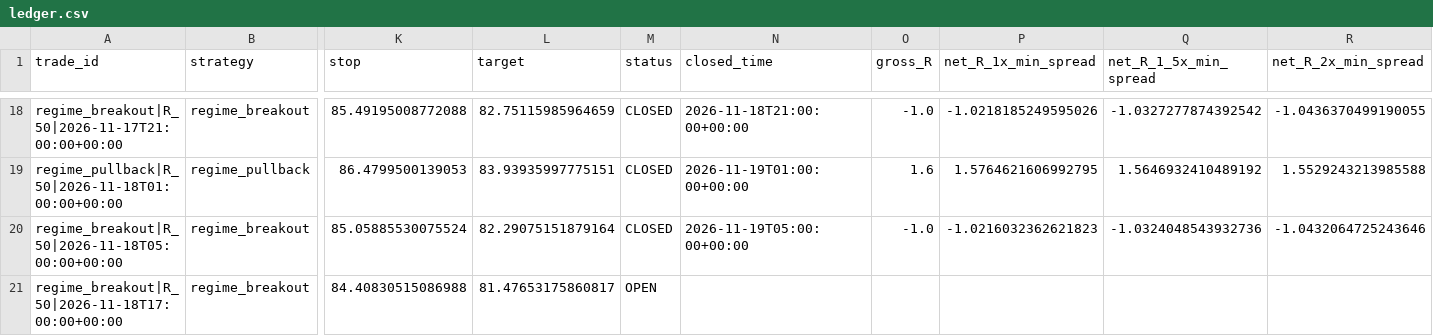
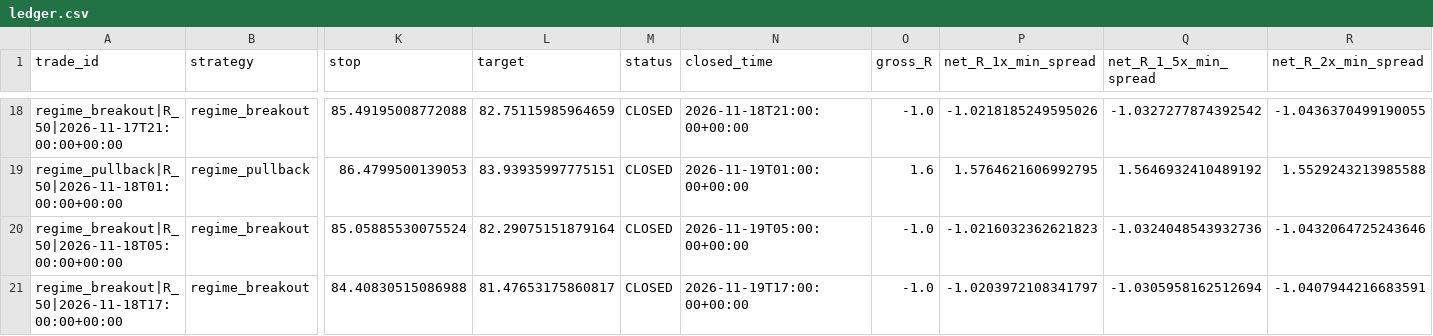
Before and after one commit to jbnikky13/MercuryEdge, a CSV file: research_data/deriv-shadow-paper/ledger.csv, drawn as a sheet; only a part is shown, gaps mark what is left out; the diff names each change by its address in the sheet, - before the commit and + after, or states it on an @@ line.

```diff
--- a/research_data/deriv-shadow-paper/ledger.csv
+++ b/research_data/deriv-shadow-paper/ledger.csv
-M21 (status): OPEN
+M21 (status): CLOSED
-N21 (closed_time): (empty)
+N21 (closed_time): 2026-11-19T17:00:00+00:00
-O21 (gross_R): (empty)
+O21 (gross_R): -1.0
-P21 (net_R_1x_min_spread): (empty)
+P21 (net_R_1x_min_spread): -1.0203972108341797
-Q21 (net_R_1_5x_min_spread): (empty)
+Q21 (net_R_1_5x_min_spread): -1.0305958162512694
-R21 (net_R_2x_min_spread): (empty)
+R21 (net_R_2x_min_spread): -1.0407944216683591
```
